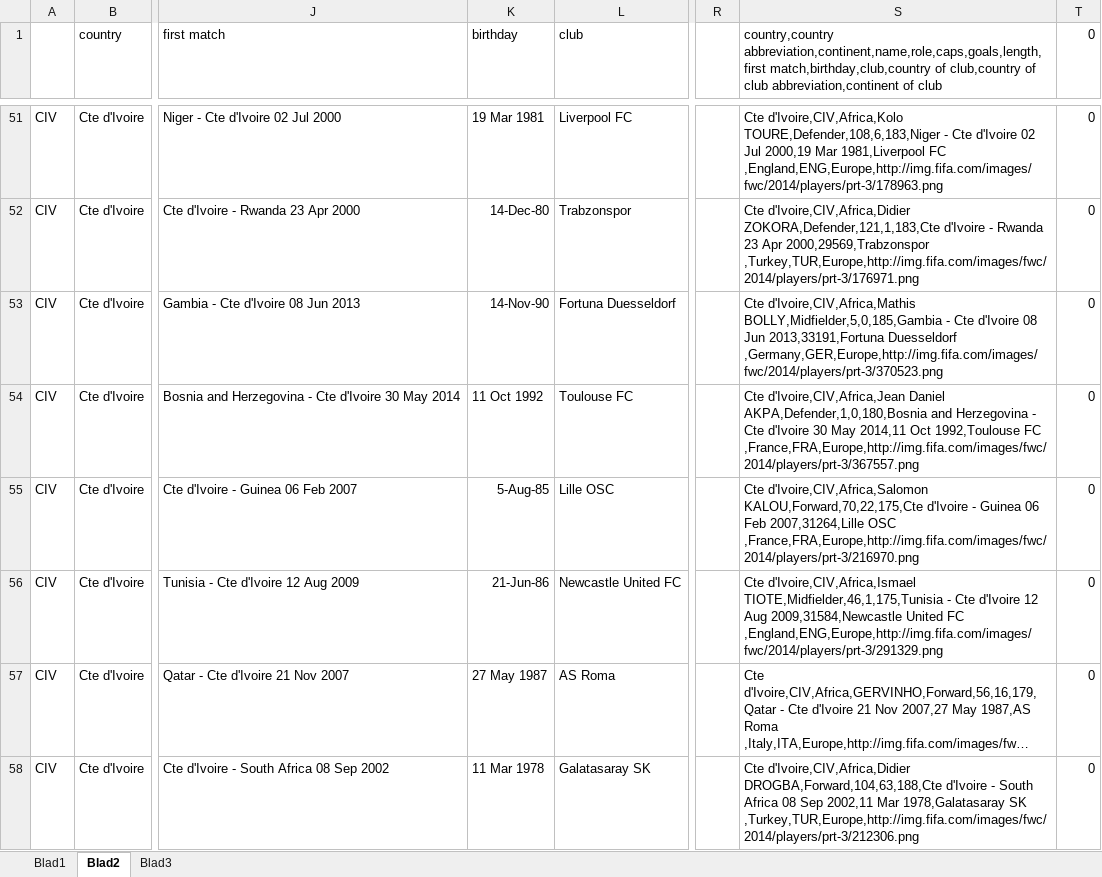
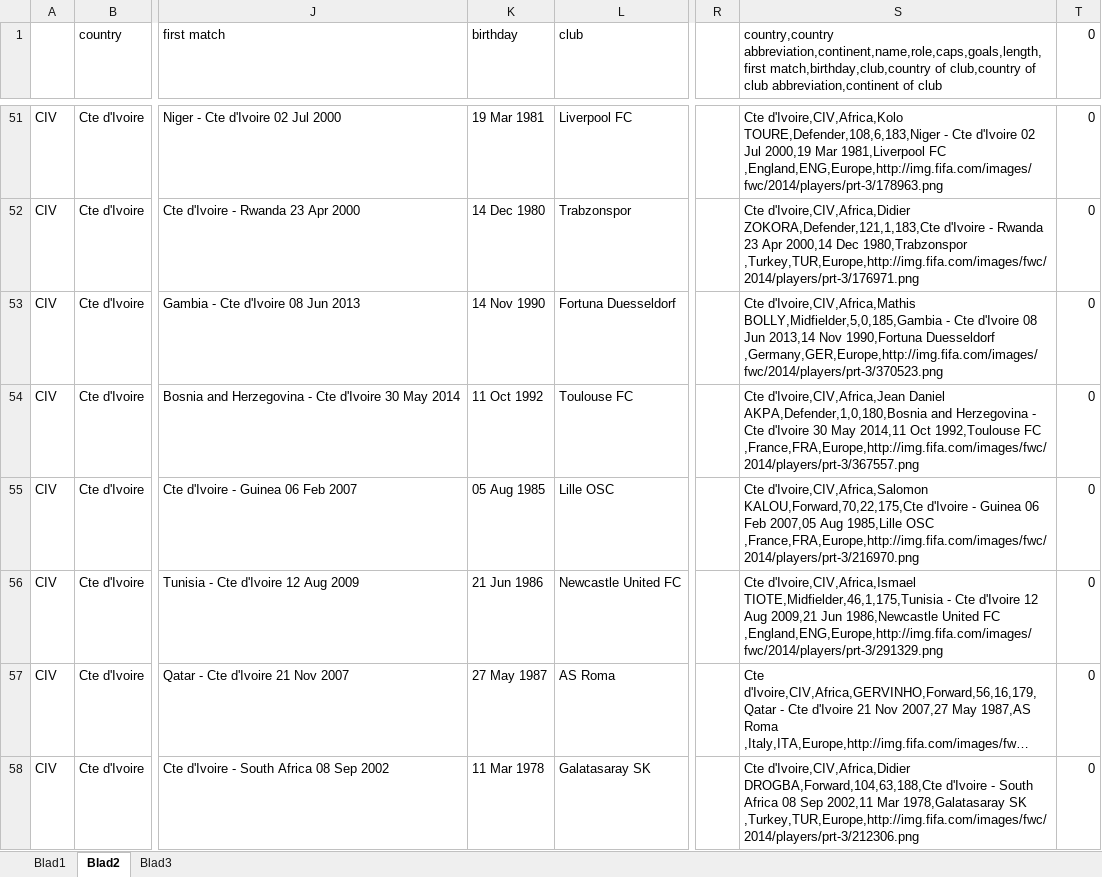
Before and after one commit to Zuurve01/Eindproject_data, an Excel workbook: Gemuteerde gescrapte files/colors landen.xlsx, sheet Blad2, drawn as a sheet; only a part is shown, gaps mark what is left out; long unchanged cells end in …; values as stored, in another font and other column widths than the file's, no borders; the diff covers the shown part only; the diff names each change by its address in the sheet, - before the commit and + after, or states it on an @@ line.

```diff
--- a/Gemuteerde gescrapte files/colors landen.xlsx (sheet Blad2)
+++ b/Gemuteerde gescrapte files/colors landen.xlsx (sheet Blad2)
-K52 (birthday): 14-Dec-80
+K52 (birthday): 14 Dec 1980
-S52: …23 Apr 2000,29569,Trabzonspor ,Turkey,TUR,Europe,http://img.fifa.com/images/fwc/2014/players/prt-3/176971.png
+S52: …23 Apr 2000,14 Dec 1980,Trabzonspor ,Turkey,TUR,Europe,http://img.fifa.com/images/fwc/2014/players/prt-3/176971.png
-K53 (birthday): 14-Nov-90
+K53 (birthday): 14 Nov 1990
-S53: …08 Jun 2013,33191,Fortuna Duesseldorf ,Germany,GER,Europe,http://img.fifa.com/images/fwc/2014/players/prt-3/370523.png
+S53: …08 Jun 2013,14 Nov 1990,Fortuna Duesseldorf ,Germany,GER,Europe,http://img.fifa.com/images/fwc/2014/players/prt-3/370523.png
-K55 (birthday): 5-Aug-85
+K55 (birthday): 05 Aug 1985
-S55: …06 Feb 2007,31264,Lille OSC ,France,FRA,Europe,http://img.fifa.com/images/fwc/2014/players/prt-3/216970.png
+S55: …06 Feb 2007,05 Aug 1985,Lille OSC ,France,FRA,Europe,http://img.fifa.com/images/fwc/2014/players/prt-3/216970.png
-K56 (birthday): 21-Jun-86
+K56 (birthday): 21 Jun 1986
-S56: …12 Aug 2009,31584,Newcastle United FC…
+S56: …12 Aug 2009,21 Jun 1986,Newcastle United FC…
```
Also changed, not shown: 1096 edited cells elsewhere in this sheet, 8 other files.
